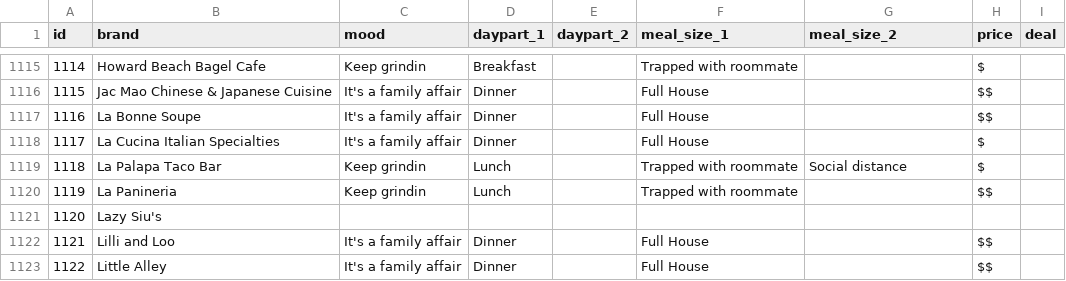
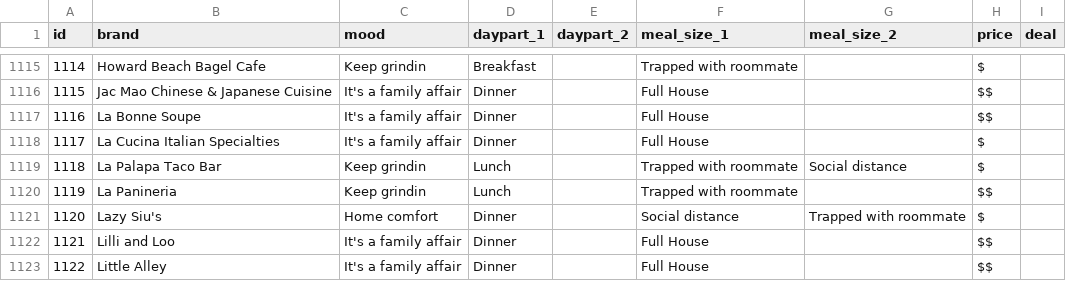
Before and after one commit to kennedytechnology/bikky-covid19, a CSV file: lib/seeds/partners_updates.csv, drawn as a sheet; only a part is shown, gaps mark what is left out; the diff names each change by its address in the sheet, - before the commit and + after, or states it on an @@ line.

Commit message:
Added info for id:1120

```diff
--- a/lib/seeds/partners_updates.csv
+++ b/lib/seeds/partners_updates.csv
-C1121 (mood): (empty)
+C1121 (mood): Home comfort
-D1121 (daypart_1): (empty)
+D1121 (daypart_1): Dinner
-F1121 (meal_size_1): (empty)
+F1121 (meal_size_1): Social distance
-G1121 (meal_size_2): (empty)
+G1121 (meal_size_2): Trapped with roommate
-H1121 (price): (empty)
+H1121 (price): $
```
